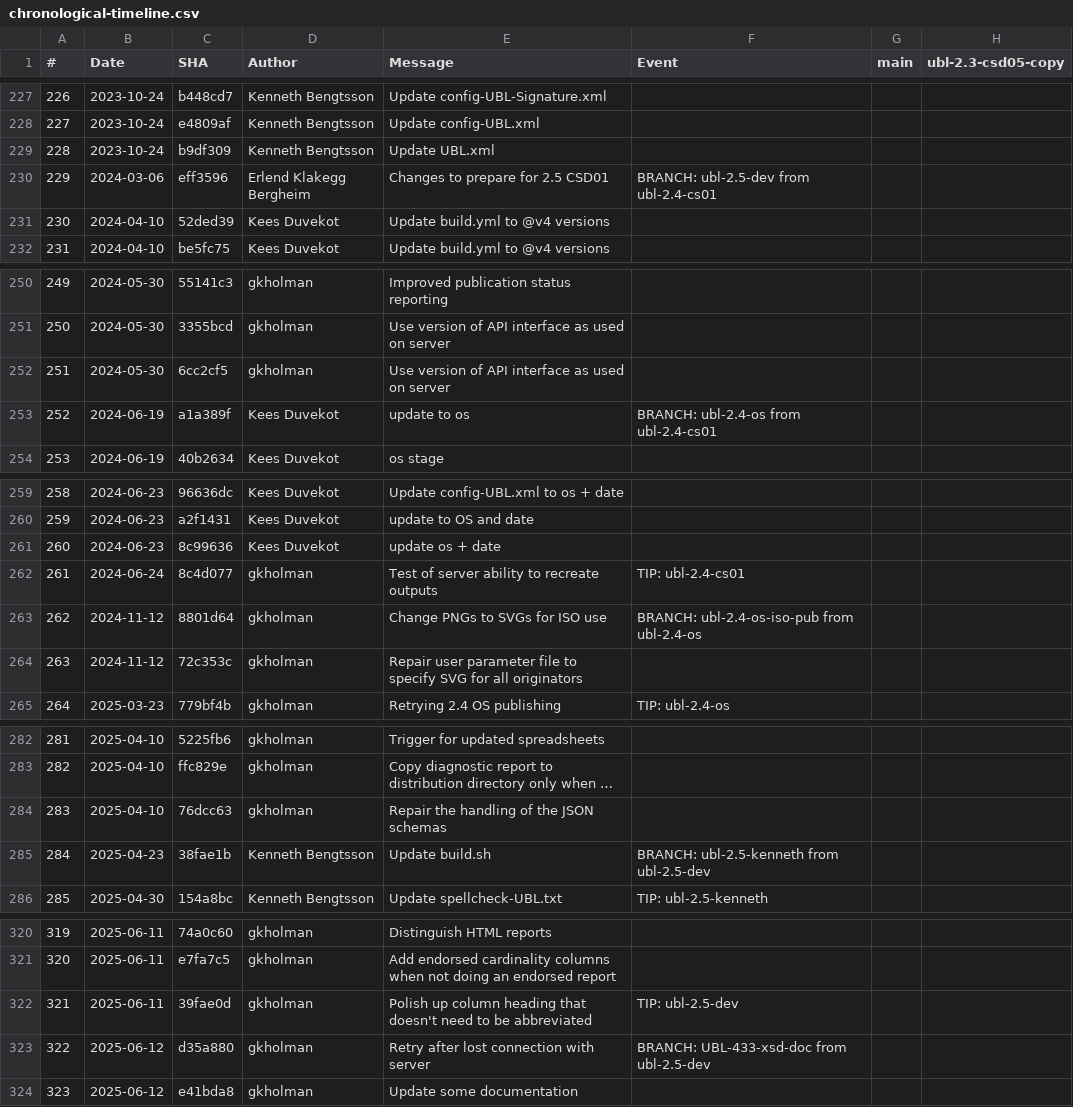
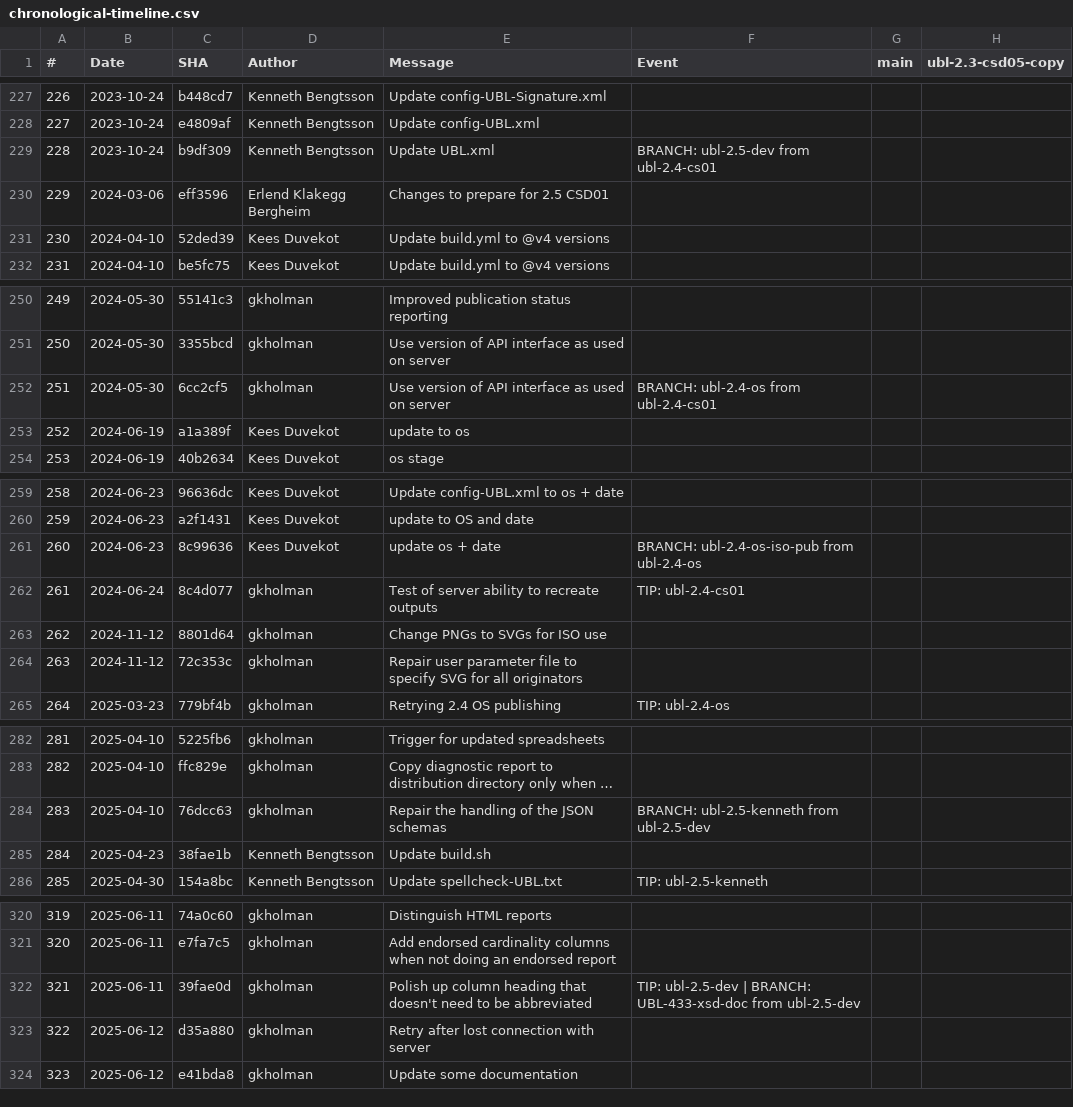
Before and after one commit to kduvekot/ubl, a CSV file: analysis/chronological-timeline.csv, drawn as a sheet; only a part is shown, gaps mark what is left out; long unchanged cells end in …; the diff covers the shown part only; the diff names each change by its address in the sheet, - before the commit and + after, or states it on an @@ line.

```diff
--- a/analysis/chronological-timeline.csv
+++ b/analysis/chronological-timeline.csv
-F229 (Event): (empty)
+F229 (Event): BRANCH: ubl-2.5-dev from ubl-2.4-cs01
-F230 (Event): BRANCH: ubl-2.5-dev from ubl-2.4-cs01
+F230 (Event): (empty)
-F252 (Event): (empty)
+F252 (Event): BRANCH: ubl-2.4-os from ubl-2.4-cs01
-F253 (Event): BRANCH: ubl-2.4-os from ubl-2.4-cs01
+F253 (Event): (empty)
-F261 (Event): (empty)
+F261 (Event): BRANCH: ubl-2.4-os-iso-pub from ubl-2.4-os
-F263 (Event): BRANCH: ubl-2.4-os-iso-pub from ubl-2.4-os
+F263 (Event): (empty)
-F284 (Event): (empty)
+F284 (Event): BRANCH: ubl-2.5-kenneth from ubl-2.5-dev
-F285 (Event): BRANCH: ubl-2.5-kenneth from ubl-2.5-dev
+F285 (Event): (empty)
-F322 (Event): TIP: ubl-2.5-dev
+F322 (Event): TIP: ubl-2.5-dev | BRANCH: UBL-433-xsd-doc from ubl-2.5-dev
-F323 (Event): BRANCH: UBL-433-xsd-doc from ubl-2.5-dev
+F323 (Event): (empty)
```
Also changed, not shown: 33 edited cells elsewhere in this file.
